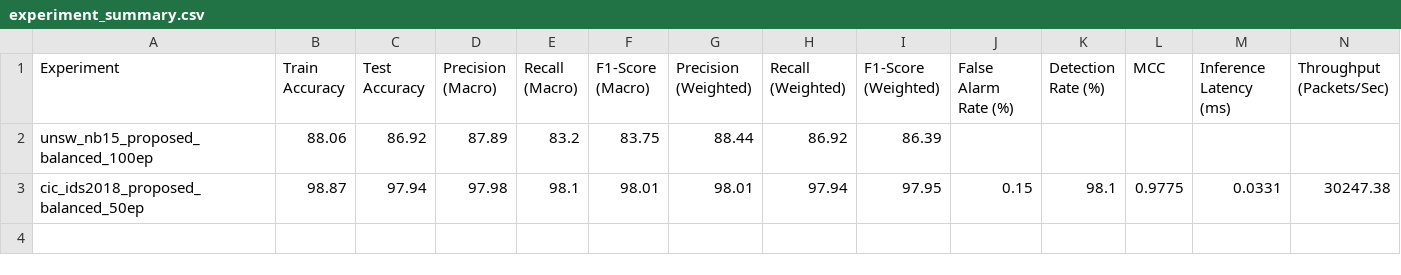
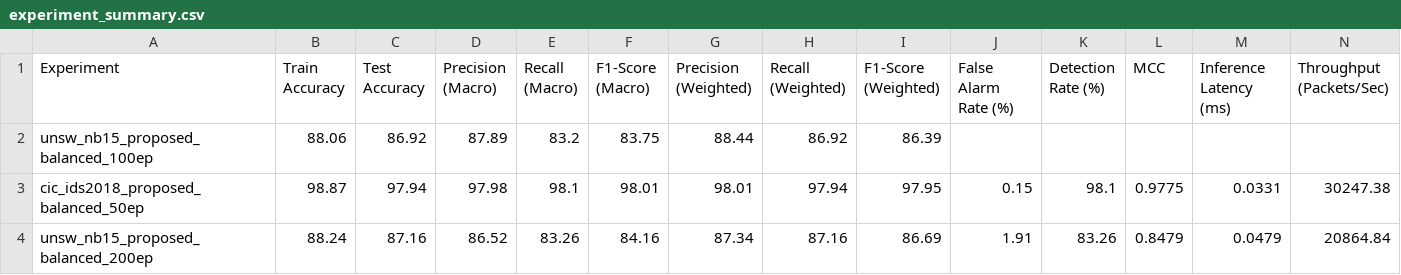
Before and after one commit to Harish8955/IoT_NIDS_Project, a CSV file: results/experiment_summary.csv, drawn as a sheet; the diff names each change by its address in the sheet, - before the commit and + after, or states it on an @@ line.

```diff
--- a/results/experiment_summary.csv
+++ b/results/experiment_summary.csv
+row 4: unsw_nb15_proposed_balanced_200ep | 88.24 | 87.16 | 86.52 | 83.26 | 84.16 | 87.34 | 87.16 | 86.69 | 1.91 | 83.26 | 0.8479 | 0.0479 | 20864.84
```
Also changed, not shown: 9 other files.
